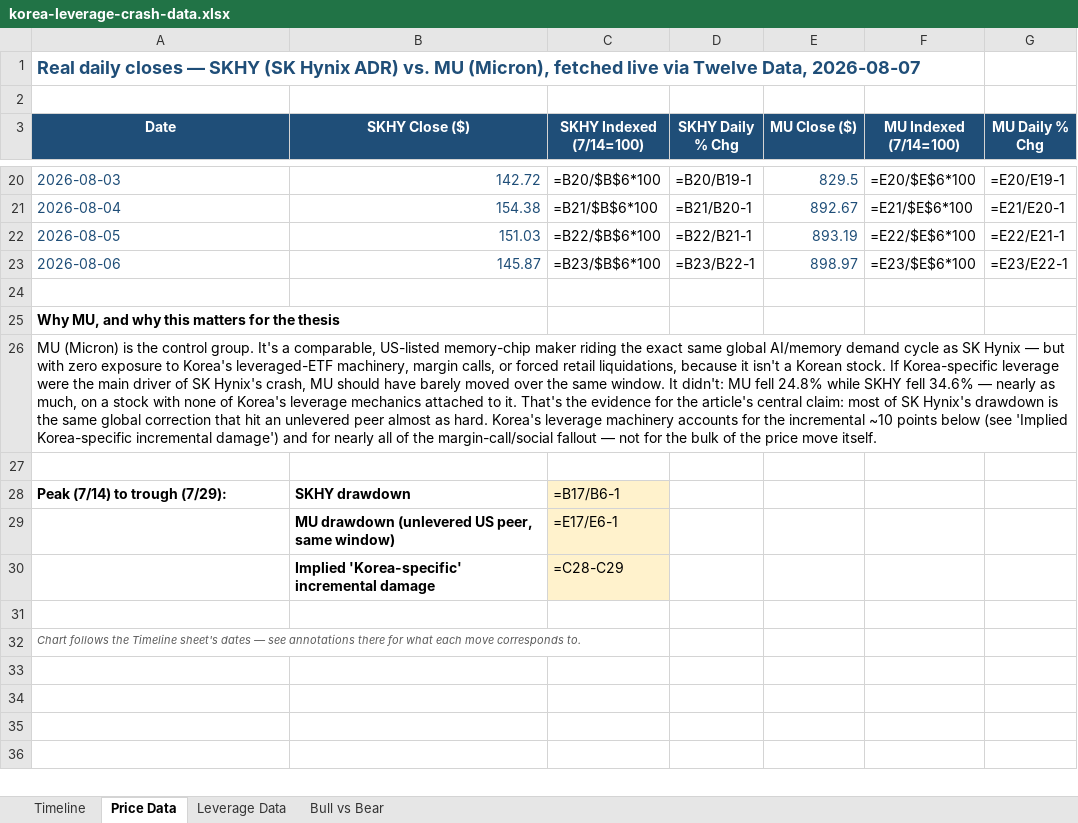
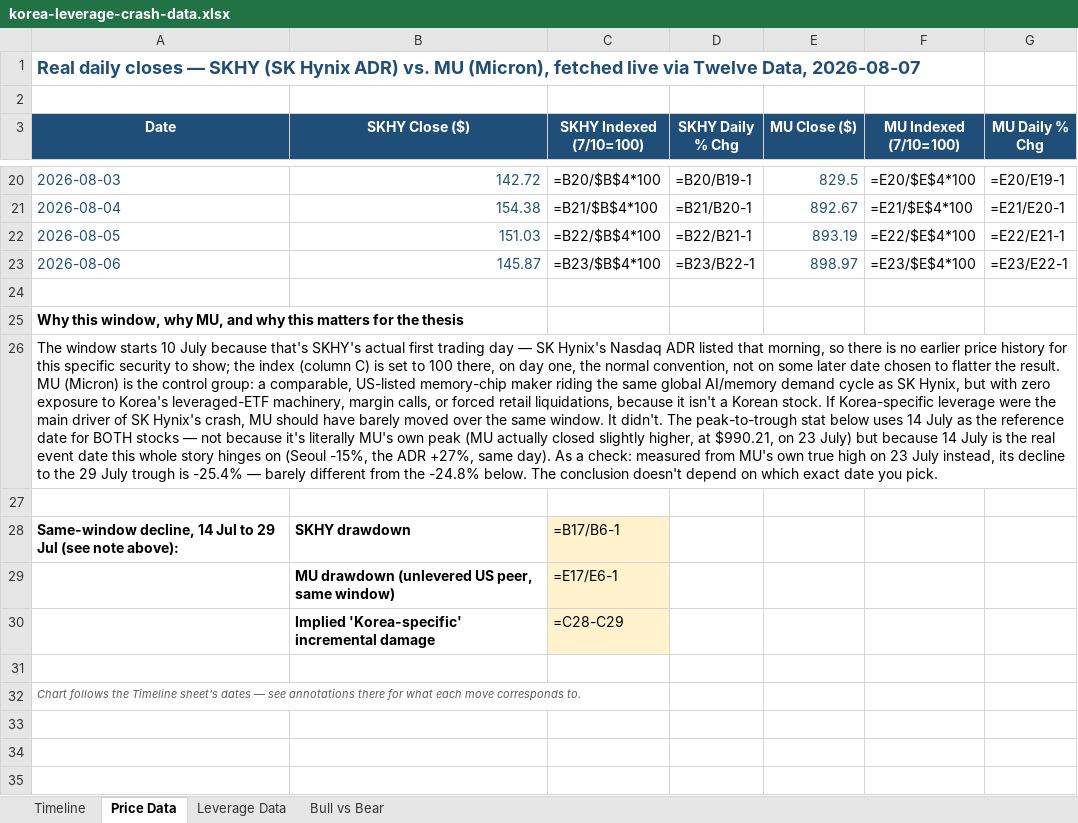
Before and after one commit to hopeful-chicken/Bloombruh, an Excel workbook: public/downloads/korea-leverage-crash-data.xlsx, sheet Price Data, drawn as a sheet; only a part is shown, gaps mark what is left out; the shorter side is filled out with more unchanged rows; values as stored, in another font and other column widths than the file's, no borders; formulas without a stored value are shown as written; charts and pictures not drawn; the diff covers the shown part only; the diff names each change by its address in the sheet, - before the commit and + after, or states it on an @@ line.

Commit message:
Fix chart index base to day one, justify the MU comparison and window start
Index was set to 7/14 (the crash date) instead of the first trading day,
which is non-standard and needed justifying. Switched both the site chart
and the workbook's Indexed columns to index off 7/10 (SKHY's actual Nasdaq
debut - there's no earlier data for this security to show). Kept 7/14 as
the reference date for the peak-to-trough drawdown stat specifically, since
that's the real event date the story hinges on, and added a robustness
check showing the conclusion doesn't change if MU's own true high (23 July)
is used instead. Also restored the chart, which had been stripped from the
xlsx by a manual edit outside of this script, and made the "why compare to
Micron" and "why does the data start 7/10" reasoning explicit in both the
article text and the workbook.

```diff
--- a/public/downloads/korea-leverage-crash-data.xlsx (sheet Price Data)
+++ b/public/downloads/korea-leverage-crash-data.xlsx (sheet Price Data)
-C3: SKHY Indexed (7/14=100)
+C3: SKHY Indexed (7/10=100)
-F3: MU Indexed (7/14=100)
+F3: MU Indexed (7/10=100)
-C20 (SKHY Indexed (7/10=100)): =B20/$B$6*100
+C20 (SKHY Indexed (7/10=100)): =B20/$B$4*100
-F20 (MU Indexed (7/10=100)): =E20/$E$6*100
+F20 (MU Indexed (7/10=100)): =E20/$E$4*100
-C21 (SKHY Indexed (7/10=100)): =B21/$B$6*100
+C21 (SKHY Indexed (7/10=100)): =B21/$B$4*100
-F21 (MU Indexed (7/10=100)): =E21/$E$6*100
+F21 (MU Indexed (7/10=100)): =E21/$E$4*100
-C22 (SKHY Indexed (7/10=100)): =B22/$B$6*100
+C22 (SKHY Indexed (7/10=100)): =B22/$B$4*100
-F22 (MU Indexed (7/10=100)): =E22/$E$6*100
+F22 (MU Indexed (7/10=100)): =E22/$E$4*100
-C23 (SKHY Indexed (7/10=100)): =B23/$B$6*100
+C23 (SKHY Indexed (7/10=100)): =B23/$B$4*100
-F23 (MU Indexed (7/10=100)): =E23/$E$6*100
+F23 (MU Indexed (7/10=100)): =E23/$E$4*100
-A25 (Date): Why MU, and…
+A25 (Date): Why this window, why MU, and…
-A26 (Date): MU (Micron) is the control group. It's a comparable, US-listed memory-chip maker riding the exact same global AI/memory demand cycle as SK Hynix — but with zero exposure to Korea's leveraged-ETF machinery, margin calls, or forced retail liquidations, because it isn't a Korean stock. If Korea-specific leverage were the main driver of SK Hynix's crash, MU should have barely moved over the same window. It didn't: MU fell 24.8% while SKHY fell 34.6% — nearly as much, on a stock with none of Korea's leverage mechanics attached to it. That's the evidence for the article's central claim: most of SK Hynix's drawdown is the same global correction that hit an unlevered peer almost as hard. Korea's leverage machinery accounts for the incremental ~10 points below (see 'Implied Korea-specific incremental damage') and for nearly all of the margin-call/social fallout — not for the bulk of the price move itself.
+A26 (Date): The window starts 10 July because that's SKHY's actual first trading day — SK Hynix's Nasdaq ADR listed that morning, so there is no earlier price history for this specific security to show; the index (column C) is set to 100 there, on day one, the normal convention, not on some later date chosen to flatter the result. MU (Micron) is the control group: a comparable, US-listed memory-chip maker riding the same global AI/memory demand cycle as SK Hynix, but with zero exposure to Korea's leveraged-ETF machinery, margin calls, or forced retail liquidations, because it isn't a Korean stock. If Korea-specific leverage were the main driver of SK Hynix's crash, MU should have barely moved over the same window. It didn't. The peak-to-trough stat below uses 14 July as the reference date for BOTH stocks — not because it's literally MU's own peak (MU actually closed slightly higher, at $990.21, on 23 July) but because 14 July is the real event date this whole story hinges on (Seoul -15%, the ADR +27%, same day). As a check: measured from MU's own true high on 23 July instead, its decline to the 29 July trough is -25.4% — barely different from the -24.8% below. The conclusion doesn't depend on which exact date you pick.
-A28 (Date): Peak (7/14) to trough (7/29):
+A28 (Date): Same-window decline, 14 Jul to 29 Jul (see note above):
```
Also changed, not shown: 32 edited cells elsewhere in this sheet, charts or pictures, 1 other file.
